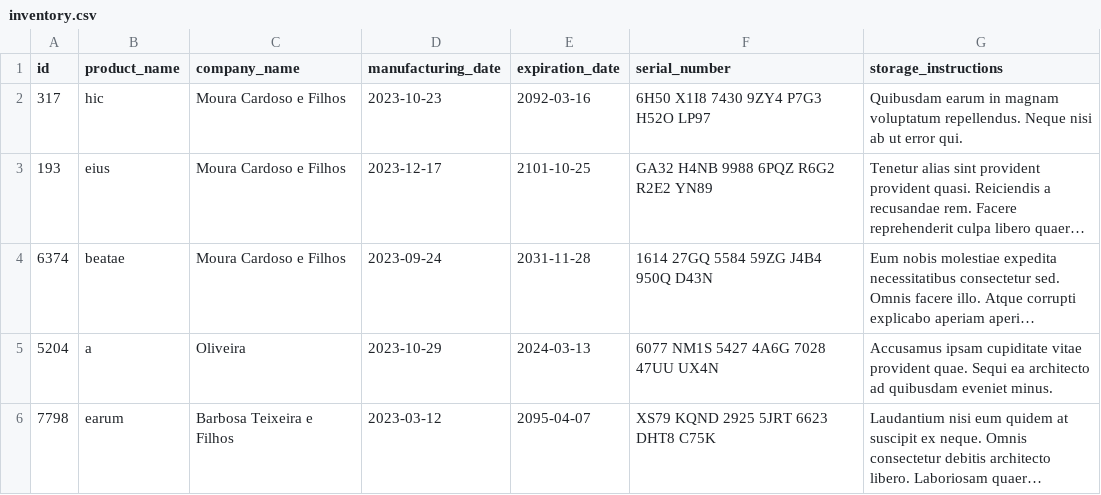
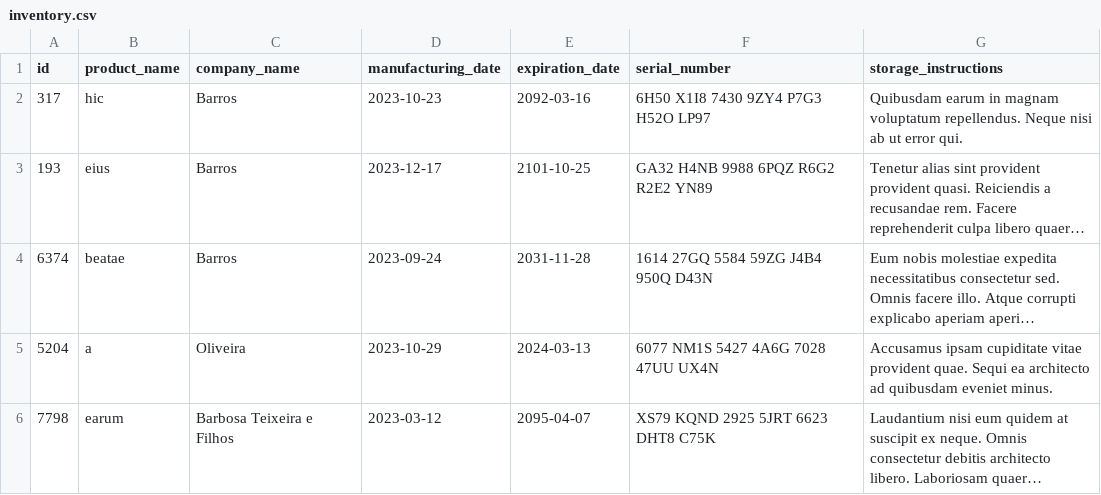
Before and after one commit to dopimentel/python-certification-project-inventory-report, a CSV file: inventory_report/data/inventory.csv, drawn as a sheet; long unchanged cells end in …; the diff names each change by its address in the sheet, - before the commit and + after, or states it on an @@ line.

Commit message:
test: req 1 testing class Product constructor

```diff
--- a/inventory_report/data/inventory.csv
+++ b/inventory_report/data/inventory.csv
-C2:C4 (company_name): Moura Cardoso e Filhos
+C2:C4 (company_name): Barros
```
Also changed, not shown: 2 other files.
